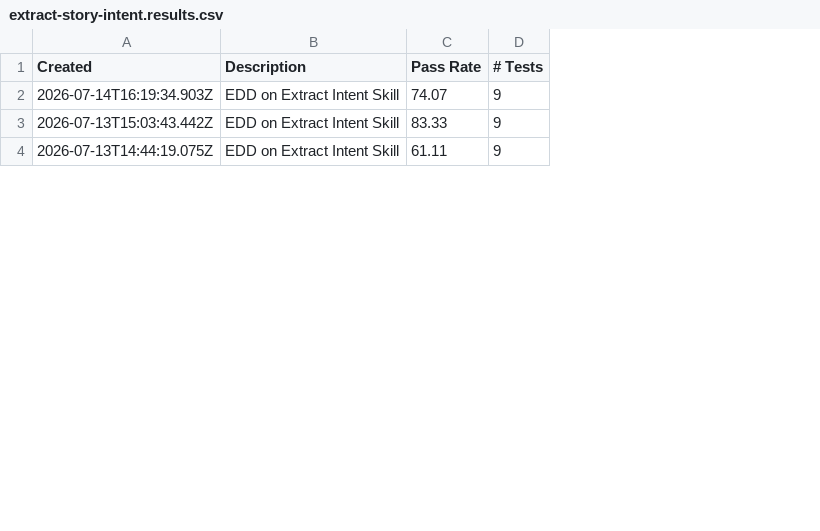
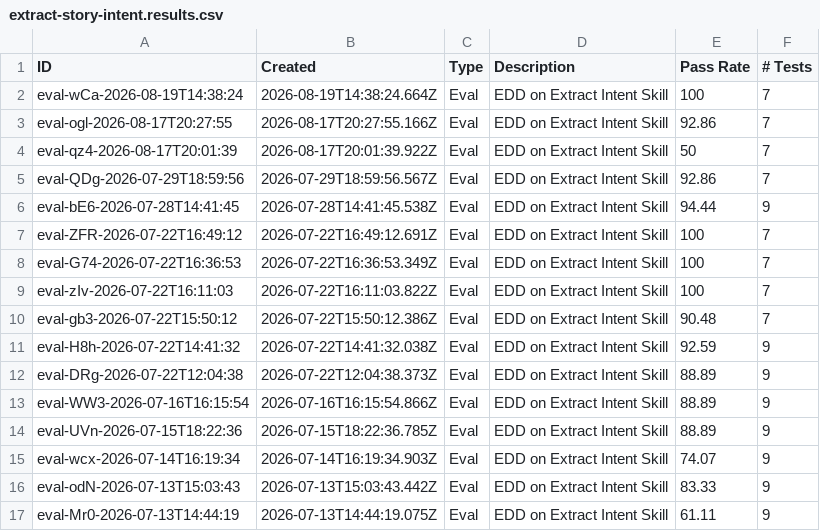
Before and after one commit to djscheuf/agentic-dev-ecosystem-template, a CSV file: docs/edd/extract-story-intent.results.csv, drawn as a sheet; only a part is shown; the diff names each change by its address in the sheet, - before the commit and + after, or states it on an @@ line.

```diff
--- a/docs/edd/extract-story-intent.results.csv
+++ b/docs/edd/extract-story-intent.results.csv
+column A (ID), rows 15-17: eval-wcx-2026-07-14T16:19:34 | eval-odN-2026-07-13T15:03:43 | eval-Mr0-2026-07-13T14:44:19
+column C (Type), rows 15-17: all Eval
+row 2: eval-wCa-2026-08-19T14:38:24 | 2026-08-19T14:38:24.664Z | Eval | EDD on Extract Intent Skill | 100 | 7
+row 3: eval-ogl-2026-08-17T20:27:55 | 2026-08-17T20:27:55.166Z | Eval | EDD on Extract Intent Skill | 92.86 | 7
+row 4: eval-qz4-2026-08-17T20:01:39 | 2026-08-17T20:01:39.922Z | Eval | EDD on Extract Intent Skill | 50 | 7
+row 5: eval-QDg-2026-07-29T18:59:56 | 2026-07-29T18:59:56.567Z | Eval | EDD on Extract Intent Skill | 92.86 | 7
+row 6: eval-bE6-2026-07-28T14:41:45 | 2026-07-28T14:41:45.538Z | Eval | EDD on Extract Intent Skill | 94.44 | 9
+row 7: eval-ZFR-2026-07-22T16:49:12 | 2026-07-22T16:49:12.691Z | Eval | EDD on Extract Intent Skill | 100 | 7
+row 8: eval-G74-2026-07-22T16:36:53 | 2026-07-22T16:36:53.349Z | Eval | EDD on Extract Intent Skill | 100 | 7
+row 9: eval-zIv-2026-07-22T16:11:03 | 2026-07-22T16:11:03.822Z | Eval | EDD on Extract Intent Skill | 100 | 7
+row 10: eval-gb3-2026-07-22T15:50:12 | 2026-07-22T15:50:12.386Z | Eval | EDD on Extract Intent Skill | 90.48 | 7
+row 11: eval-H8h-2026-07-22T14:41:32 | 2026-07-22T14:41:32.038Z | Eval | EDD on Extract Intent Skill | 92.59 | 9
+row 12: eval-DRg-2026-07-22T12:04:38 | 2026-07-22T12:04:38.373Z | Eval | EDD on Extract Intent Skill | 88.89 | 9
+row 13: eval-WW3-2026-07-16T16:15:54 | 2026-07-16T16:15:54.866Z | Eval | EDD on Extract Intent Skill | 88.89 | 9
+row 14: eval-UVn-2026-07-15T18:22:36 | 2026-07-15T18:22:36.785Z | Eval | EDD on Extract Intent Skill | 88.89 | 9
```
Also changed, not shown: docs/edd/analyze-story.results.csv, docs/edd/grade-story-analysis.results.csv, 15 other files.
